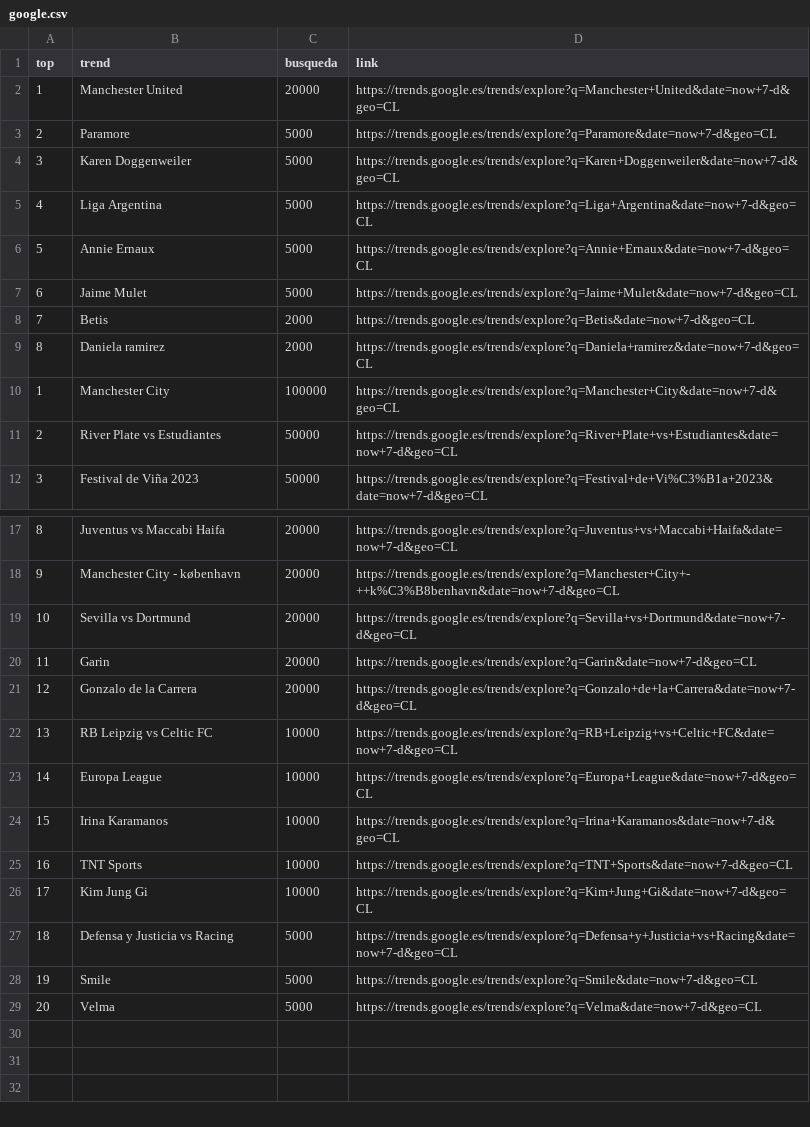
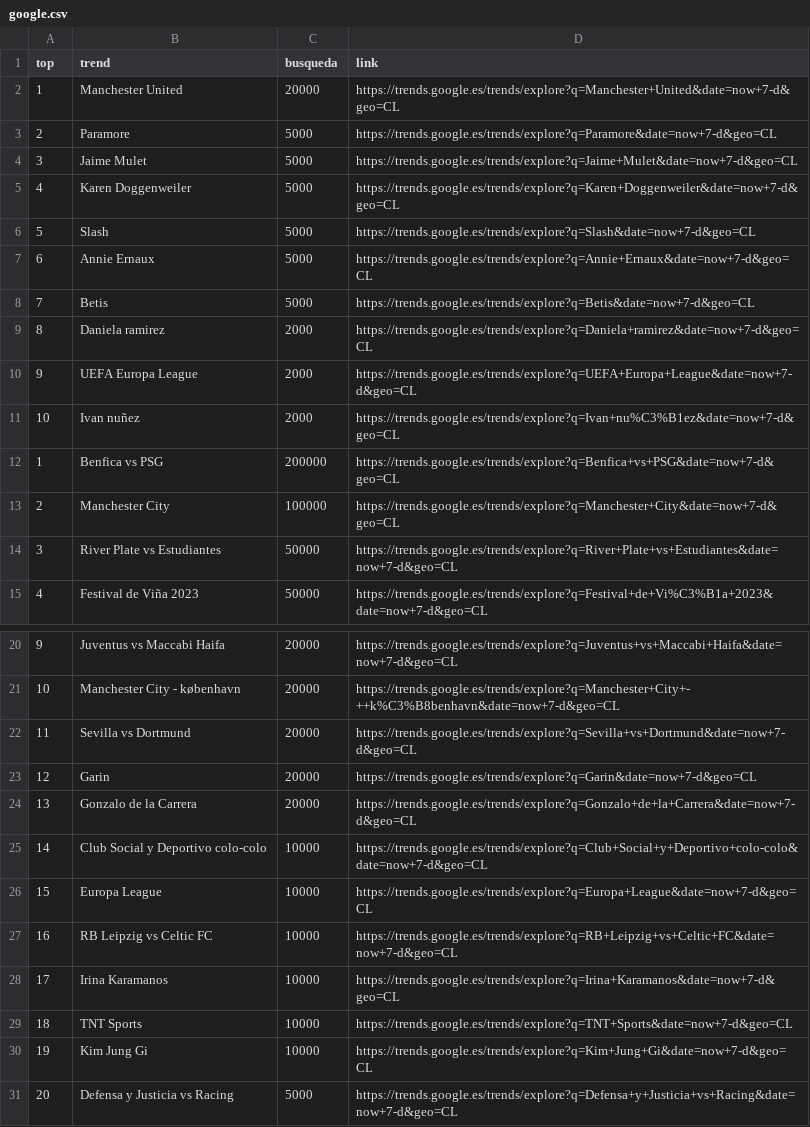
Before and after one commit to cristian-data-science/social_spider_app, a CSV file: resultados/google.csv, drawn as a sheet; only a part is shown, gaps mark what is left out; removed rows and columns are numbered as before the commit, all else as after; the diff names each change by its address in the sheet, - before the commit and + after, or states it on an @@ line.

Commit message:
results update

```diff
--- a/resultados/google.csv
+++ b/resultados/google.csv
@@ row 7 moved to row 4: 3 @@
@@ column A (top) renumbered between rows 5 and 31 @@
-B6 (trend): Liga Argentina
+B6 (trend): Slash
-D6 (link): https://trends.google.es/trends/explore?q=Liga+Argentina&date=now+7-d&geo=CL
+D6 (link): https://trends.google.es/trends/explore?q=Slash&date=now+7-d&geo=CL
-C8 (busqueda): 2000
+C8 (busqueda): 5000
+row 10: 9 | UEFA Europa League | 2000 | https://trends.google.es/trends/explore?q=UEFA+Europa+League&date=now+7-d&geo=CL
+row 11: 10 | Ivan nuñez | 2000 | https://trends.google.es/trends/explore?q=Ivan+nu%C3%B1ez&date=now+7-d&geo=CL
+row 12: 1 | Benfica vs PSG | 200000 | https://trends.google.es/trends/explore?q=Benfica+vs+PSG&date=now+7-d&geo=CL
+row 25: 14 | Club Social y Deportivo colo-colo | 10000 | https://trends.google.es/trends/explore?q=Club+Social+y+Deportivo+colo-colo&date=now+7-d&geo=CL
@@ row 23 moved to row 26: 15 @@
-row 28: 19 | Smile | 5000 | https://trends.google.es/trends/explore?q=Smile&date=now+7-d&geo=CL
-row 29: 20 | Velma | 5000 | https://trends.google.es/trends/explore?q=Velma&date=now+7-d&geo=CL
```
Also changed, not shown: resultados/twitter.csv, resultados/youtube.csv.
